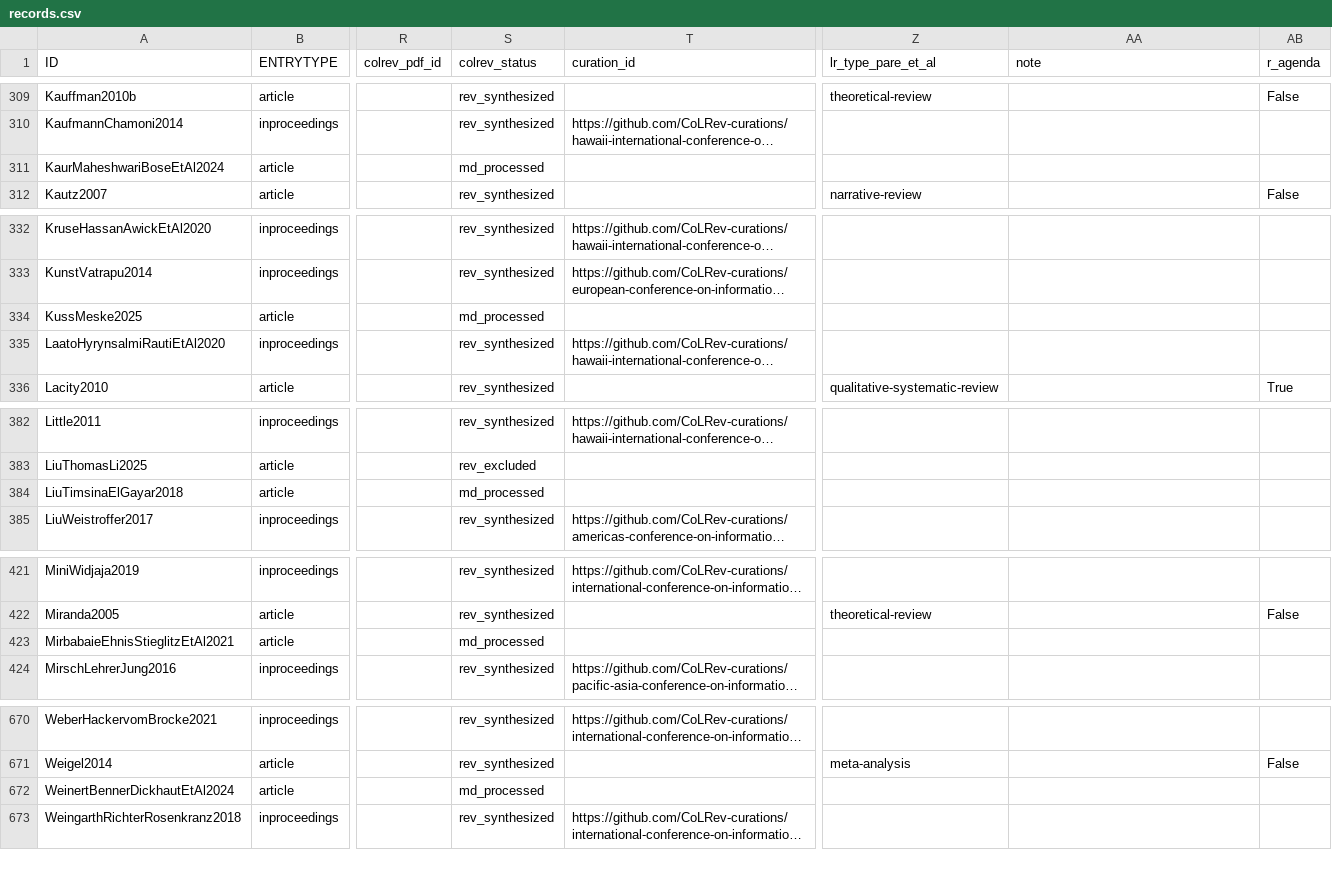
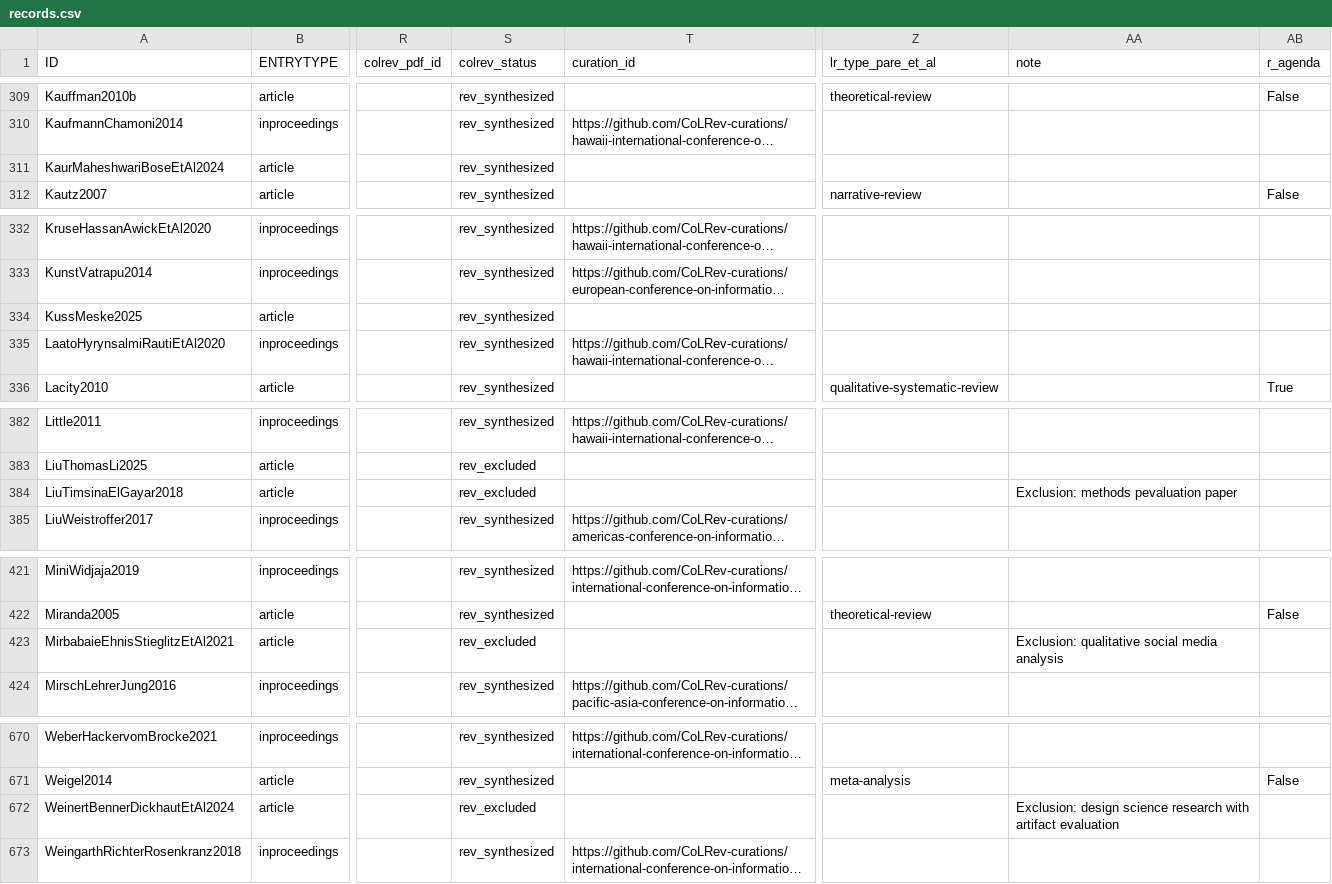
Before and after one commit to digital-work-lab/literature-reviews-in-information-systems, a CSV file: data/records.csv, drawn as a sheet; only a part is shown, gaps mark what is left out; long unchanged cells end in …; the diff covers the shown part only; the diff names each change by its address in the sheet, - before the commit and + after, or states it on an @@ line.

```diff
--- a/data/records.csv
+++ b/data/records.csv
-S311 (colrev_status): md_processed
+S311 (colrev_status): rev_synthesized
-S334 (colrev_status): md_processed
+S334 (colrev_status): rev_synthesized
-S384 (colrev_status): md_processed
+S384 (colrev_status): rev_excluded
-AA384 (note): (empty)
+AA384 (note): Exclusion: methods pevaluation paper
-S423 (colrev_status): md_processed
+S423 (colrev_status): rev_excluded
-AA423 (note): (empty)
+AA423 (note): Exclusion: qualitative social media analysis
-S672 (colrev_status): md_processed
+S672 (colrev_status): rev_excluded
-AA672 (note): (empty)
+AA672 (note): Exclusion: design science research with artifact evaluation
```
Also changed, not shown: 16 edited cells elsewhere in this file, 7 other files.
